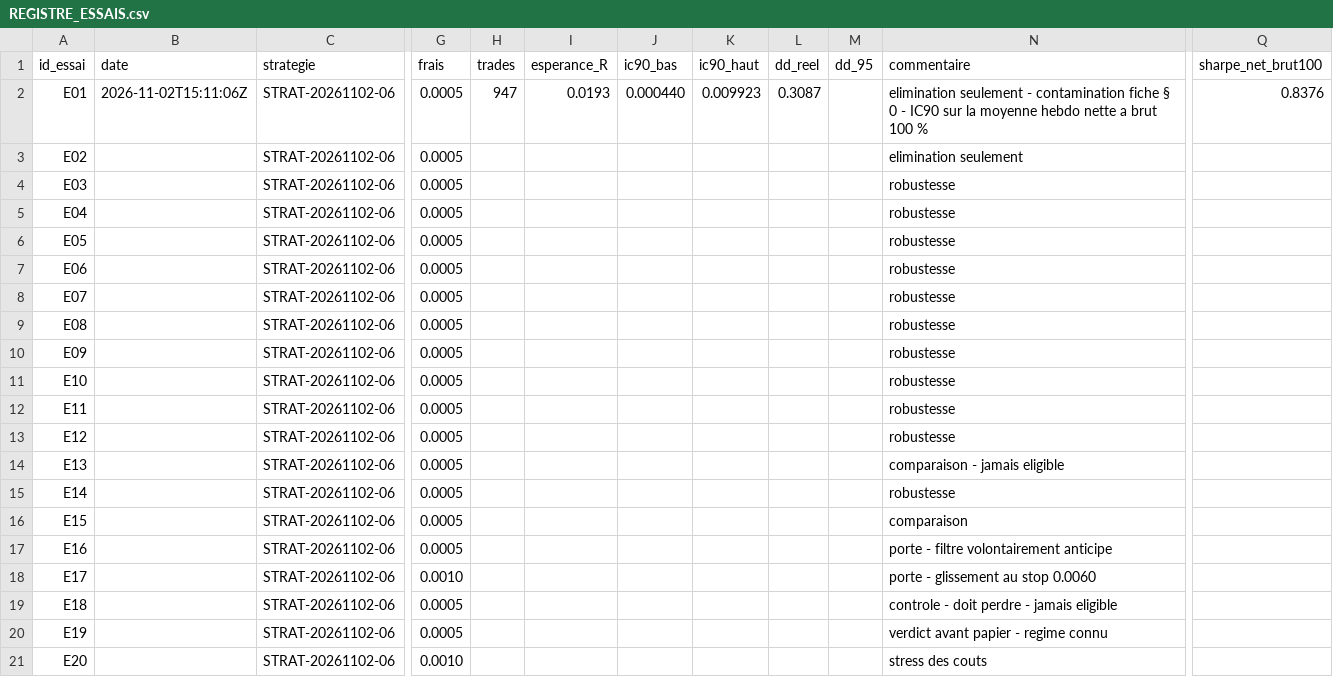
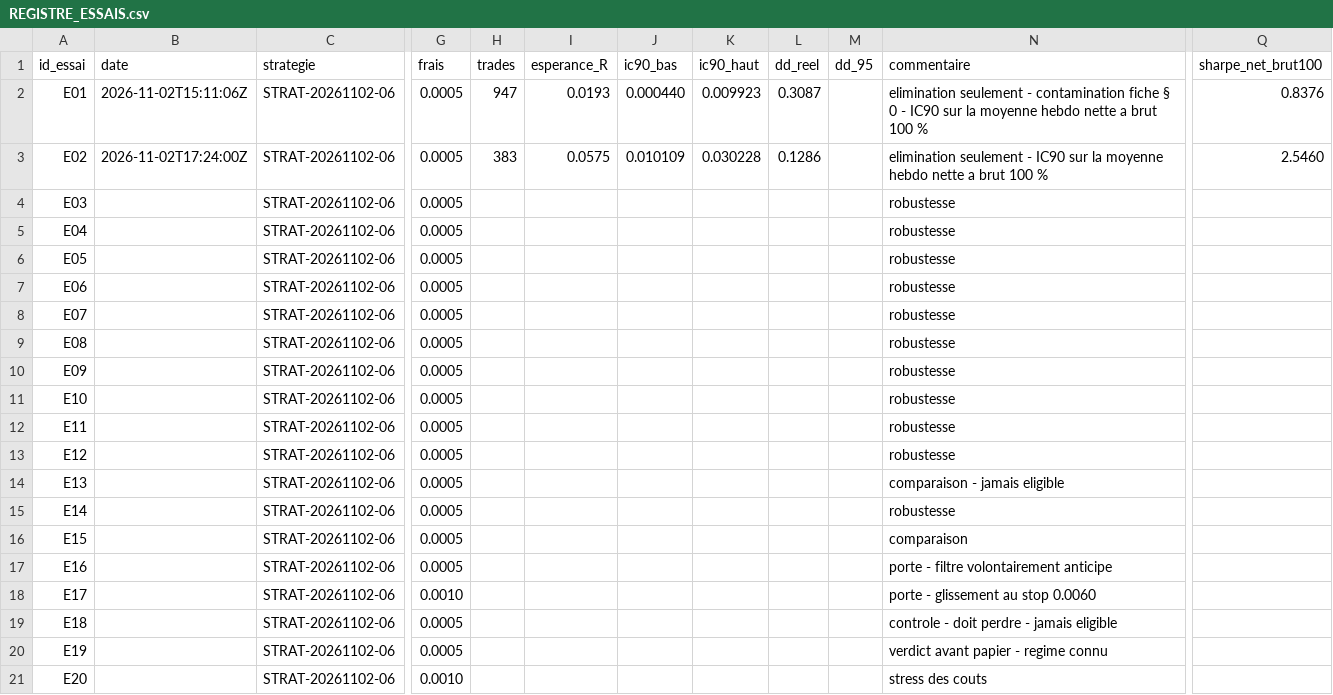
Before and after one commit to Teo102/bot-trading-jonathan, a CSV file: systeme-trading/strategies/STRAT-20261102-06/REGISTRE_ESSAIS.csv, drawn as a sheet; only a part is shown, gaps mark what is left out; the diff names each change by its address in the sheet, - before the commit and + after, or states it on an @@ line.

Commit message:
resultats: STRAT-06 essai E02 termine

```diff
--- a/systeme-trading/strategies/STRAT-20261102-06/REGISTRE_ESSAIS.csv
+++ b/systeme-trading/strategies/STRAT-20261102-06/REGISTRE_ESSAIS.csv
-B3 (date): (empty)
+B3 (date): 2026-11-02T17:24:00Z
-H3 (trades): (empty)
+H3 (trades): 383
-I3 (esperance_R): (empty)
+I3 (esperance_R): 0.0575
-J3 (ic90_bas): (empty)
+J3 (ic90_bas): 0.010109
-K3 (ic90_haut): (empty)
+K3 (ic90_haut): 0.030228
-L3 (dd_reel): (empty)
+L3 (dd_reel): 0.1286
-N3 (commentaire): elimination seulement
+N3 (commentaire): elimination seulement - IC90 sur la moyenne hebdo nette a brut 100 %
-Q3 (sharpe_net_brut100): (empty)
+Q3 (sharpe_net_brut100): 2.5460
```
Also changed, not shown: 4 other files.
